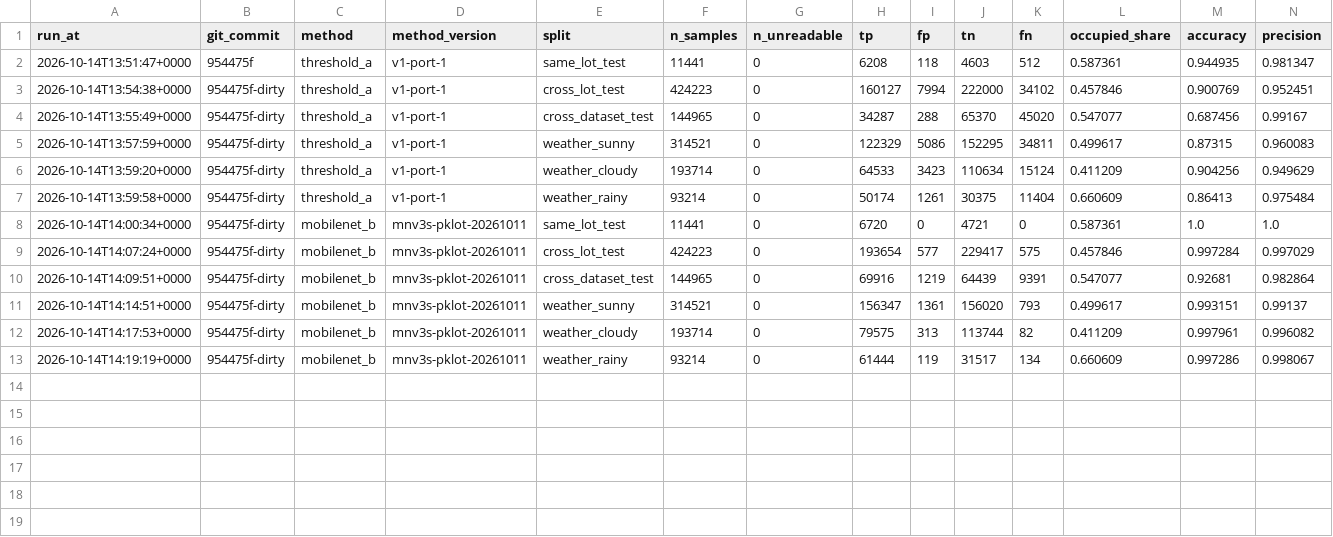
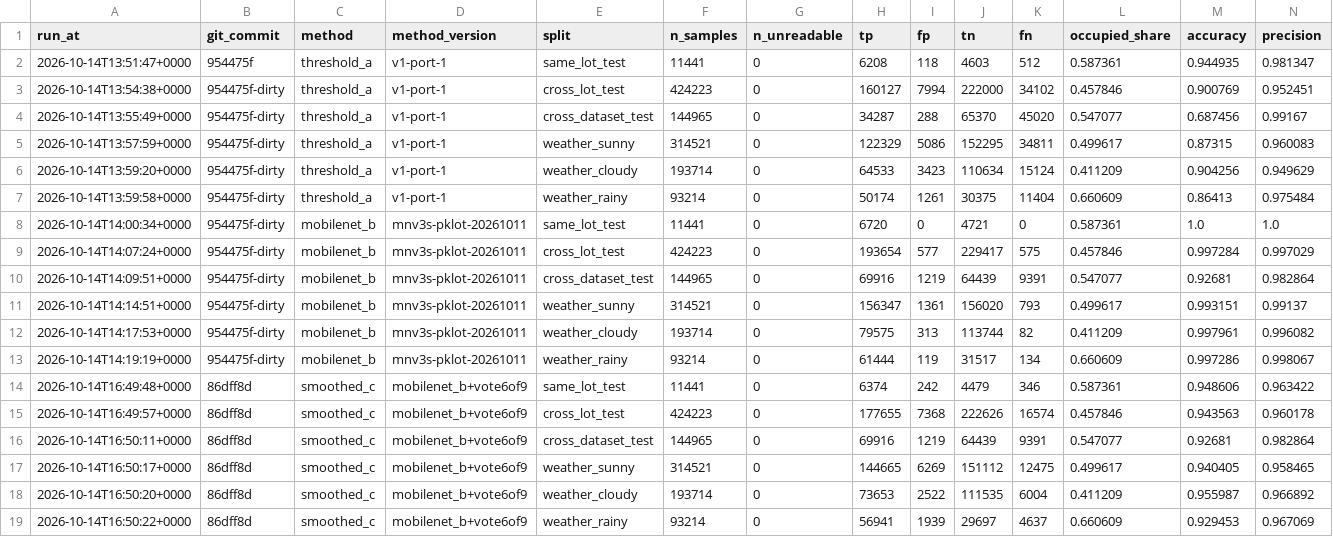
Before and after one commit to snova-code/parking-slot-detection, a CSV file: ml/results/results.csv, drawn as a sheet; only a part is shown; rows hold the shown columns only; the diff names each change by its address in the sheet, - before the commit and + after, or states it on an @@ line.

Commit message:
Add new results for weather conditions including rainy data and inference latency metrics to results.csv

```diff
--- a/ml/results/results.csv
+++ b/ml/results/results.csv
+row 14: 2026-10-14T16:49:48+0000 | 86dff8d | smoothed_c | mobilenet_b+vote6of9 | same_lot_test | 11441 | 0 | 6374 | 242 | 4479 | 346 | 0.587361 | 0.948606 | 0.963422
+row 15: 2026-10-14T16:49:57+0000 | 86dff8d | smoothed_c | mobilenet_b+vote6of9 | cross_lot_test | 424223 | 0 | 177655 | 7368 | 222626 | 16574 | 0.457846 | 0.943563 | 0.960178
+row 16: 2026-10-14T16:50:11+0000 | 86dff8d | smoothed_c | mobilenet_b+vote6of9 | cross_dataset_test | 144965 | 0 | 69916 | 1219 | 64439 | 9391 | 0.547077 | 0.92681 | 0.982864
+row 17: 2026-10-14T16:50:17+0000 | 86dff8d | smoothed_c | mobilenet_b+vote6of9 | weather_sunny | 314521 | 0 | 144665 | 6269 | 151112 | 12475 | 0.499617 | 0.940405 | 0.958465
+row 18: 2026-10-14T16:50:20+0000 | 86dff8d | smoothed_c | mobilenet_b+vote6of9 | weather_cloudy | 193714 | 0 | 73653 | 2522 | 111535 | 6004 | 0.411209 | 0.955987 | 0.966892
+row 19: 2026-10-14T16:50:22+0000 | 86dff8d | smoothed_c | mobilenet_b+vote6of9 | weather_rainy | 93214 | 0 | 56941 | 1939 | 29697 | 4637 | 0.660609 | 0.929453 | 0.967069
```
